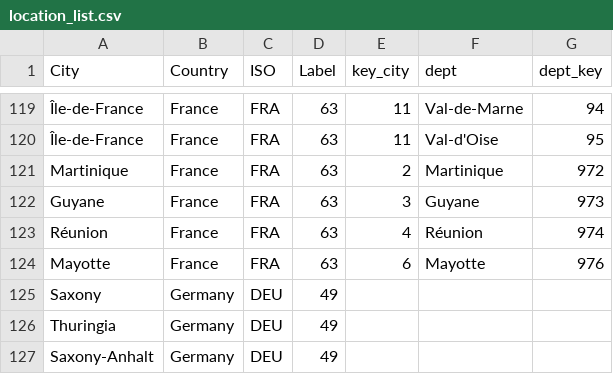
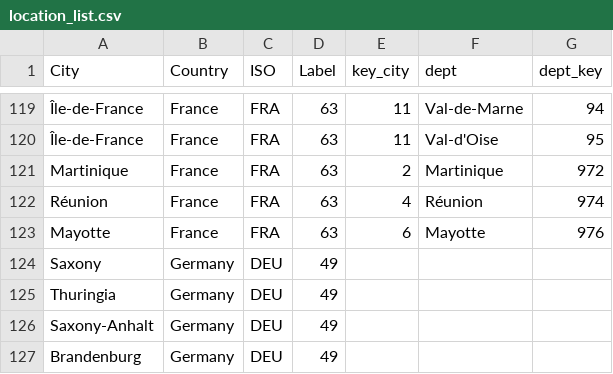
Before and after one commit to c19worldnews/covid19-weather, a CSV file: location_list.csv, drawn as a sheet; only a part is shown, gaps mark what is left out; the shorter side is filled out with more unchanged rows; the diff names each change by its address in the sheet, - before the commit and + after, or states it on an @@ line.

Commit message:
Update location_list.csv

```diff
--- a/location_list.csv
+++ b/location_list.csv
-row 122: Guyane | France | FRA | 63 | 3 | Guyane | 973
```
